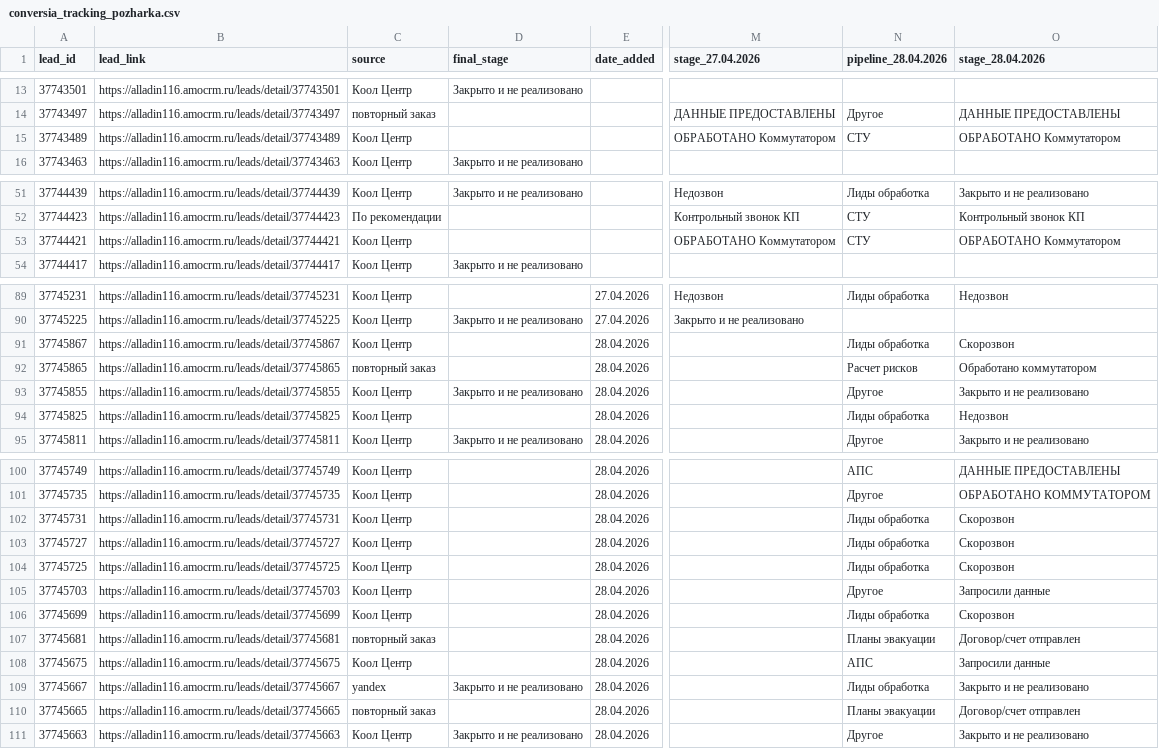
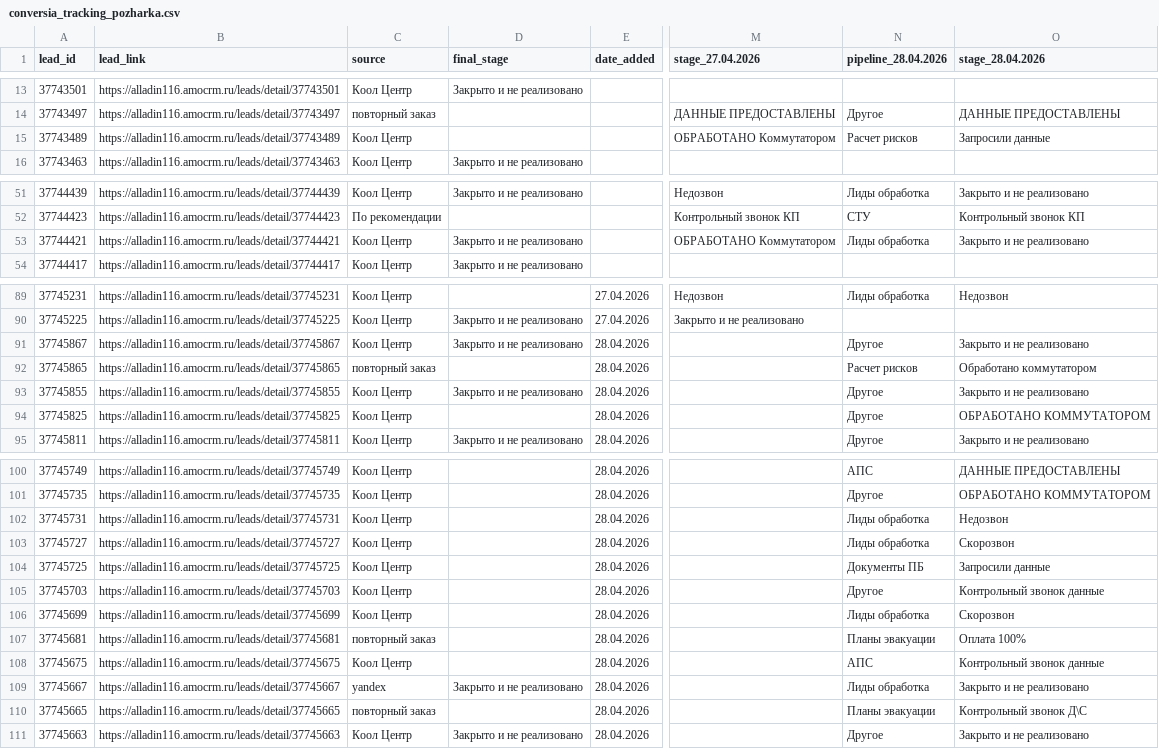
Before and after one commit to sovarovskiy/okk_orientir, a CSV file: conversia_tracking_pozharka.csv, drawn as a sheet; only a part is shown, gaps mark what is left out; the diff covers the shown part only; the diff names each change by its address in the sheet, - before the commit and + after, or states it on an @@ line.

Commit message:
Update conversia tracking Пожарка: 2026-04-29 14:09:46

```diff
--- a/conversia_tracking_pozharka.csv
+++ b/conversia_tracking_pozharka.csv
-N15 (pipeline_28.04.2026): СТУ
+N15 (pipeline_28.04.2026): Расчет рисков
-O15 (stage_28.04.2026): ОБРАБОТАНО Коммутатором
+O15 (stage_28.04.2026): Запросили данные
-D53 (final_stage): (empty)
+D53 (final_stage): Закрыто и не реализовано
-N53 (pipeline_28.04.2026): СТУ
+N53 (pipeline_28.04.2026): Лиды обработка
-O53 (stage_28.04.2026): ОБРАБОТАНО Коммутатором
+O53 (stage_28.04.2026): Закрыто и не реализовано
-D91 (final_stage): (empty)
+D91 (final_stage): Закрыто и не реализовано
-N91 (pipeline_28.04.2026): Лиды обработка
+N91 (pipeline_28.04.2026): Другое
-O91 (stage_28.04.2026): Скорозвон
+O91 (stage_28.04.2026): Закрыто и не реализовано
-N94 (pipeline_28.04.2026): Лиды обработка
+N94 (pipeline_28.04.2026): Другое
-O94 (stage_28.04.2026): Недозвон
+O94 (stage_28.04.2026): ОБРАБОТАНО КОММУТАТОРОМ
-O102 (stage_28.04.2026): Скорозвон
+O102 (stage_28.04.2026): Недозвон
-N104 (pipeline_28.04.2026): Лиды обработка
+N104 (pipeline_28.04.2026): Документы ПБ
-O104 (stage_28.04.2026): Скорозвон
+O104 (stage_28.04.2026): Запросили данные
-O105 (stage_28.04.2026): Запросили данные
+O105 (stage_28.04.2026): Контрольный звонок данные
-O107 (stage_28.04.2026): Договор/счет отправлен
+O107 (stage_28.04.2026): Оплата 100%
-O108 (stage_28.04.2026): Запросили данные
+O108 (stage_28.04.2026): Контрольный звонок данные
-O110 (stage_28.04.2026): Договор/счет отправлен
+O110 (stage_28.04.2026): Контрольный звонок Д\С
```
Also changed, not shown: 3 edited cells elsewhere in this file.
